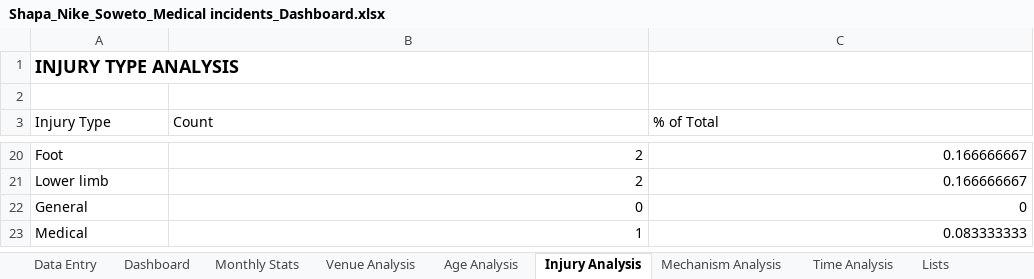
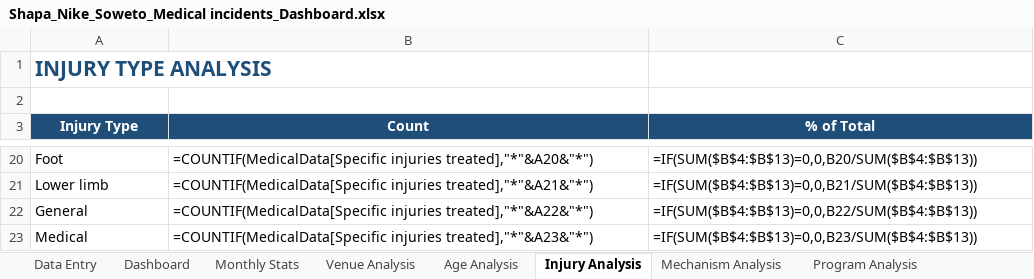
Before and after one commit to Stephtaps/Month-End-Reporting, an Excel workbook: Shapa_Nike_Soweto_Medical incidents_Dashboard.xlsx, sheet Injury Analysis, drawn as a sheet; only a part is shown, gaps mark what is left out; values as stored, in another font and other column widths than the file's, no borders; formulas without a stored value are shown as written; the diff covers the shown part only; the diff names each change by its address in the sheet, - before the commit and + after, or states it on an @@ line.

```diff
--- a/Shapa_Nike_Soweto_Medical incidents_Dashboard.xlsx (sheet Injury Analysis)
+++ b/Shapa_Nike_Soweto_Medical incidents_Dashboard.xlsx (sheet Injury Analysis)
+sheet tab: Program Analysis
-A1 text colour: black
+A1 text colour: #1F4E79, text size: larger
@@ A3:C3 fill: none → #1F4E79, bold: off → on, text colour: black → #FFFFFF, alignment: left → center @@
-B20 (Count): 2
+B20 (Count): =COUNTIF(MedicalData[Specific injuries treated],"*"&A20&"*")
-C20 (% of Total): 0.166666667
+C20 (% of Total): =IF(SUM($B$4:$B$13)=0,0,B20/SUM($B$4:$B$13))
-B21 (Count): 2
+B21 (Count): =COUNTIF(MedicalData[Specific injuries treated],"*"&A21&"*")
-C21 (% of Total): 0.166666667
+C21 (% of Total): =IF(SUM($B$4:$B$13)=0,0,B21/SUM($B$4:$B$13))
-B22 (Count): 0
+B22 (Count): =COUNTIF(MedicalData[Specific injuries treated],"*"&A22&"*")
-C22 (% of Total): 0
+C22 (% of Total): =IF(SUM($B$4:$B$13)=0,0,B22/SUM($B$4:$B$13))
-B23 (Count): 1
+B23 (Count): =COUNTIF(MedicalData[Specific injuries treated],"*"&A23&"*")
-C23 (% of Total): 0.083333333
+C23 (% of Total): =IF(SUM($B$4:$B$13)=0,0,B23/SUM($B$4:$B$13))
```
Also changed, not shown: 32 edited cells elsewhere in this sheet, sheet Data Entry, sheet Monthly Stats, sheet Venue Analysis, sheet Mechanism Analysis, sheet Dashboard, sheet Time Analysis, 1 more sheet, other sheet tabs, charts or pictures.
